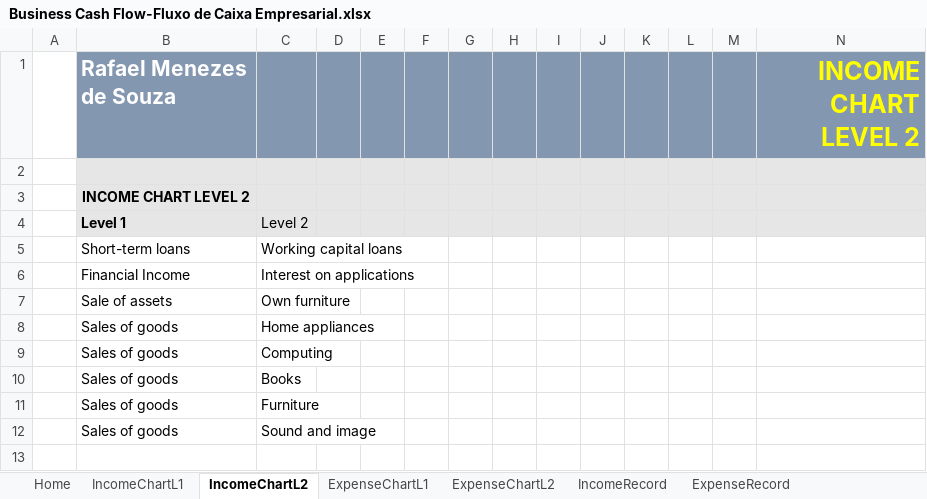
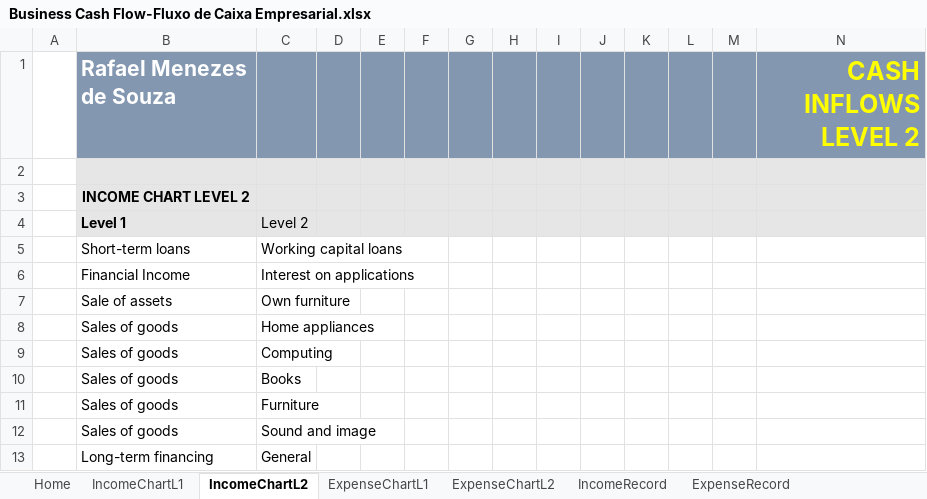
Before and after one commit to rafaelsouza1994/CursoExcel, an Excel workbook: Projects/Business Cash Flow-Fluxo de Caixa Empresarial.xlsx, sheet IncomeChartL2, drawn as a sheet; values as stored, in another font and other column widths than the file's, no borders; charts and pictures and table styles not drawn; the diff names each change by its address in the sheet, - before the commit and + after, or states it on an @@ line.

```diff
--- a/Projects/Business Cash Flow-Fluxo de Caixa Empresarial.xlsx (sheet IncomeChartL2)
+++ b/Projects/Business Cash Flow-Fluxo de Caixa Empresarial.xlsx (sheet IncomeChartL2)
-N1: INCOME CHART LEVEL 2
+N1: CASH INFLOWS LEVEL 2
+row 13:  | Long-term financing | General
```
Also changed, not shown: sheet IncomeRecord, sheet ExpenseRecord, sheet ConsolidatedCashFlow, sheet ExpenseChartL2, sheet Home, sheet ExpenseChartL1, 1 more sheet, charts or pictures.
